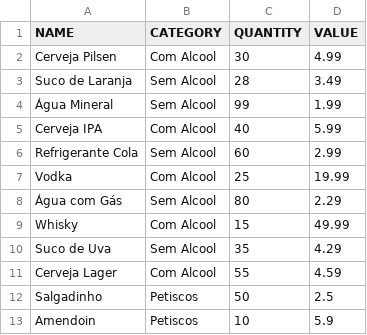
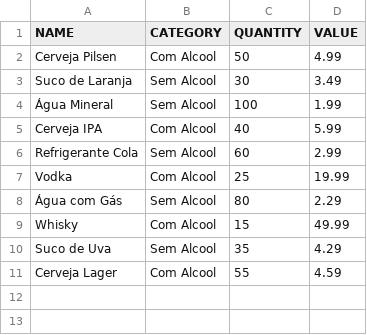
Before and after one commit to luizcarlosom/barney-store-v1, a CSV file: bin/database/Product.csv, drawn as a sheet.

```diff
--- a/bin/database/Product.csv
+++ b/bin/database/Product.csv
@@ -1,5 +1,5 @@
 NAME,CATEGORY,QUANTITY,VALUE
-Cerveja Pilsen,Com Alcool,30,4.99
-Suco de Laranja,Sem Alcool,28,3.49
-Água Mineral,Sem Alcool,99,1.99
+Cerveja Pilsen,Com Alcool,50,4.99
+Suco de Laranja,Sem Alcool,30,3.49
+Água Mineral,Sem Alcool,100,1.99
 Cerveja IPA,Com Alcool,40,5.99
@@ -11,3 +11 @@ Suco de Uva,Sem Alcool,35,4.29
 Cerveja Lager,Com Alcool,55,4.59
-Salgadinho,Petiscos,50,2.5
-Amendoin,Petiscos,10,5.9
```
Also changed, not shown: 14 other files.
